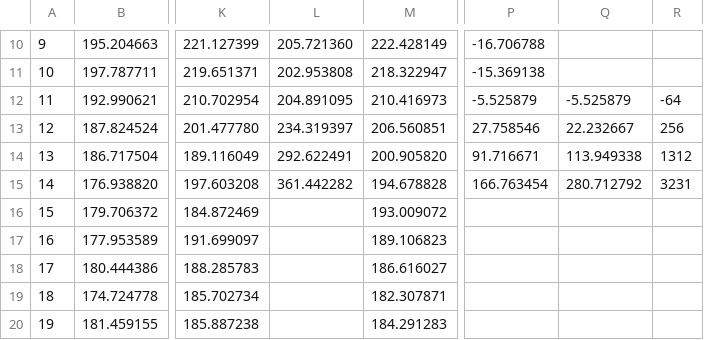
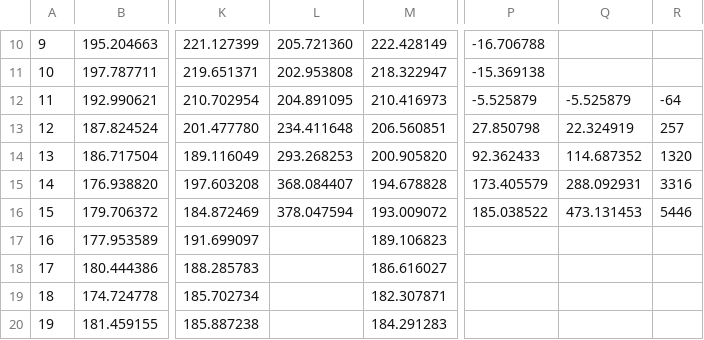
Before and after one commit to pduchesne/covid-overmortality, a CSV file: data/weekly-mortality-BE.csv, drawn as a sheet; only a part is shown, gaps mark what is left out; the diff names each change by its address in the sheet, - before the commit and + after, or states it on an @@ line.

Commit message:
new belgian data (week 15 overall mortality)

```diff
--- a/data/weekly-mortality-BE.csv
+++ b/data/weekly-mortality-BE.csv
-L13: 234.319397
+L13: 234.411648
-P13: 27.758546
+P13: 27.850798
-Q13: 22.232667
+Q13: 22.324919
-R13: 256
+R13: 257
-L14: 292.622491
+L14: 293.268253
-P14: 91.716671
+P14: 92.362433
-Q14: 113.949338
+Q14: 114.687352
-R14: 1312
+R14: 1320
-L15: 361.442282
+L15: 368.084407
-P15: 166.763454
+P15: 173.405579
-Q15: 280.712792
+Q15: 288.092931
-R15: 3231
+R15: 3316
-L16: (empty)
+L16: 378.047594
-P16: (empty)
+P16: 185.038522
-Q16: (empty)
+Q16: 473.131453
-R16: (empty)
+R16: 5446
```
Also changed, not shown: data/summary.csv, 1 other file.
